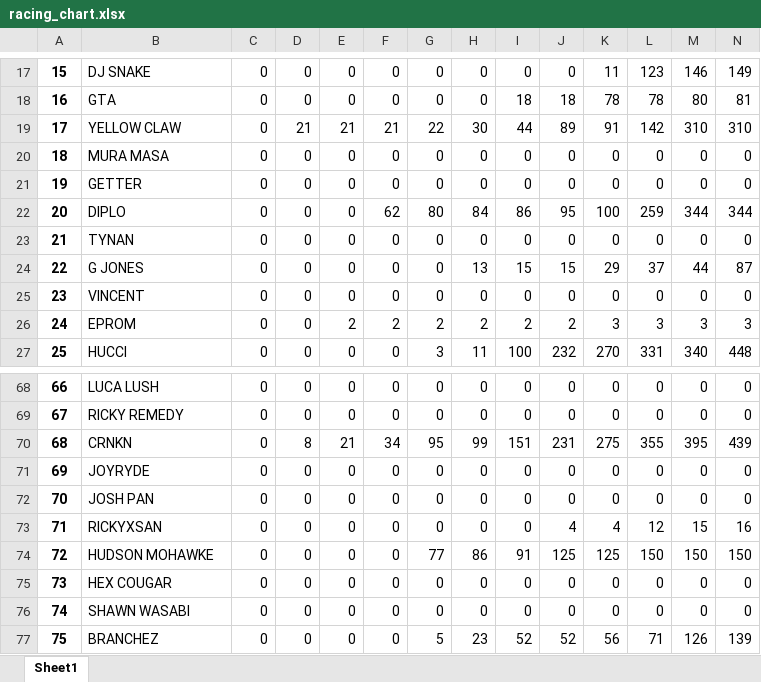
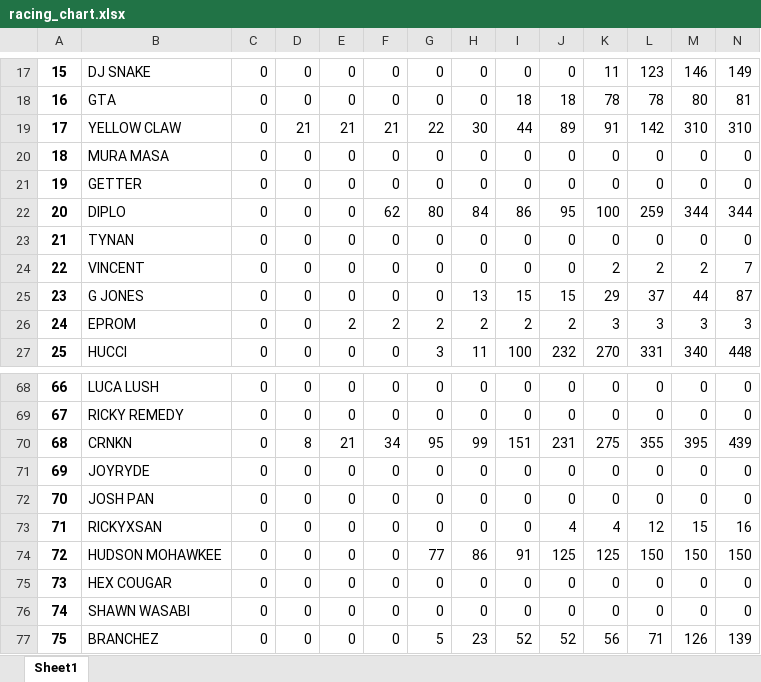
Before and after one commit to jko0401/rtrap-analysis, an Excel workbook: racing_chart.xlsx, sheet Sheet1, drawn as a sheet; only a part is shown, gaps mark what is left out; values as stored, in another font and other column widths than the file's, no borders; removed rows and columns are numbered as before the commit, all else as after; rows hold the shown columns only; the diff names each change by its address in the sheet, - before the commit and + after, or states it on an @@ line.

```diff
--- a/racing_chart.xlsx (sheet Sheet1)
+++ b/racing_chart.xlsx (sheet Sheet1)
+row 24: 22 | VINCENT | 0 | 0 | 0 | 0 | 0 | 0 | 0 | 0 | 2 | 2 | 2 | 7
-A25: 22
+A25: 23
-row 25: 23 | VINCENT | 0 | 0 | 0 | 0 | 0 | 0 | 0 | 0 | 0 | 0 | 0 | 0
-B74: HUDSON MOHAWKE
+B74: HUDSON MOHAWKEE
```
Also changed, not shown: 5 other files.
